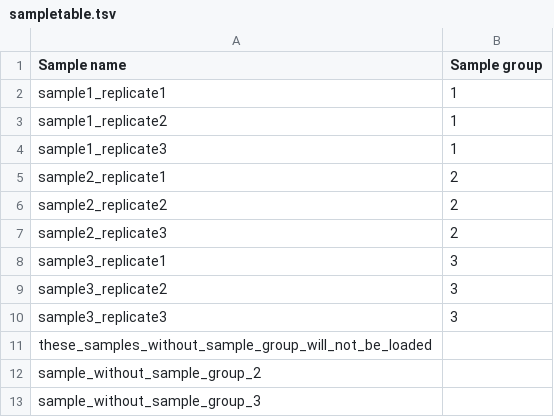
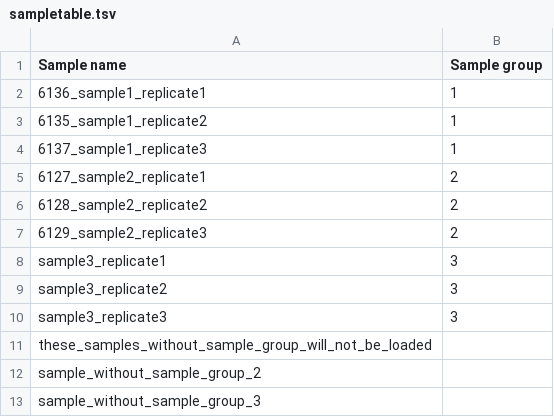
Before and after one commit to varjolab/ProteoGyver, a TSV file: app/data/example files/sampletable.tsv, drawn as a sheet.

Commit message:
Windowmaker, refactored Rtools, Vsn normalization, violin plots replaced with box plots with the option of violin. Performance tweaks, bugfixes, more inclusive DIA-NN data reading

```diff
--- a/app/data/example files/sampletable.tsv
+++ b/app/data/example files/sampletable.tsv
@@ -1,8 +1,8 @@
 Sample name	Sample group
-sample1_replicate1	1
-sample1_replicate2	1
-sample1_replicate3	1
-sample2_replicate1	2
-sample2_replicate2	2
-sample2_replicate3	2
+6136_sample1_replicate1	1
+6135_sample1_replicate2	1
+6137_sample1_replicate3	1
+6127_sample2_replicate1	2
+6128_sample2_replicate2	2
+6129_sample2_replicate3	2
 sample3_replicate1	3
```
Also changed, not shown: app/data/example files/datafile.tsv, 28 other files.
